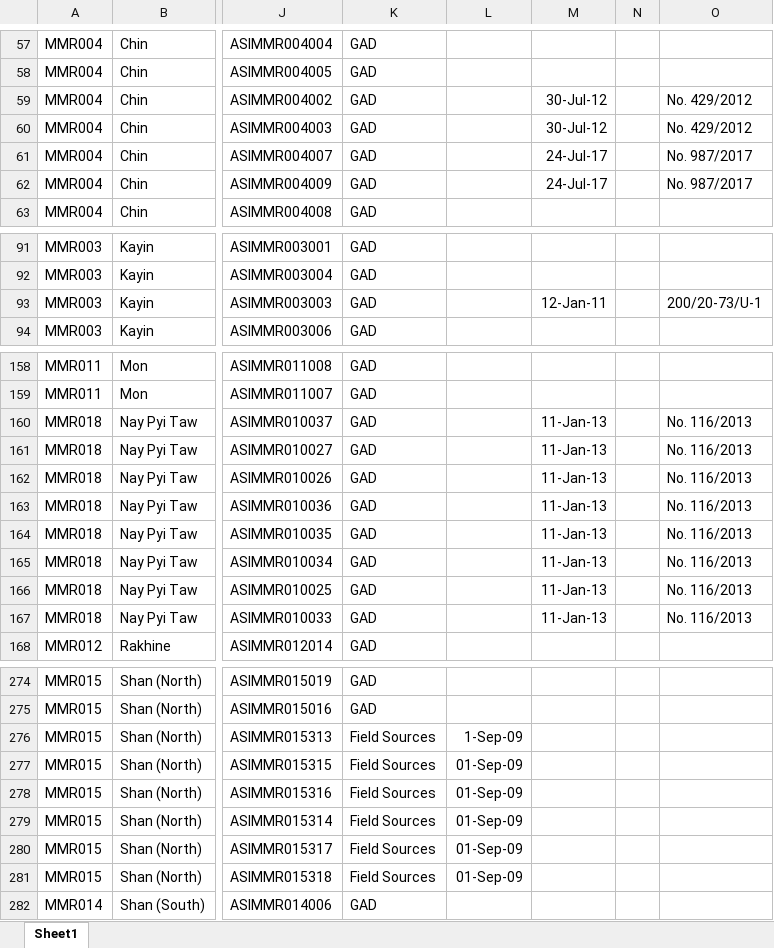
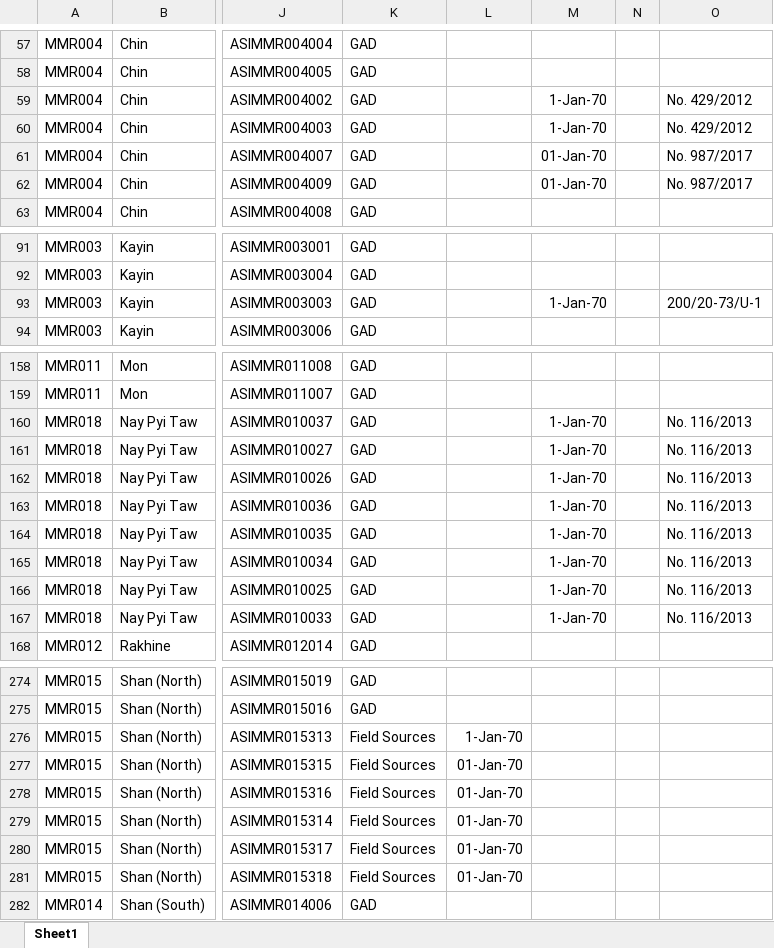
Before and after one commit to pphein/ams, an Excel workbook: migration_mimu_data/township.xlsx, sheet Sheet1, drawn as a sheet; only a part is shown, gaps mark what is left out; values as stored, in another font and other column widths than the file's, no borders; charts and pictures not drawn; the diff covers the shown part only; the diff names each change by its address in the sheet, - before the commit and + after, or states it on an @@ line.

```diff
--- a/migration_mimu_data/township.xlsx (sheet Sheet1)
+++ b/migration_mimu_data/township.xlsx (sheet Sheet1)
-M59:M60: 30-Jul-12
+M59:M60: 1-Jan-70
-M61:M62: 24-Jul-17
+M61:M62: 01-Jan-70
-M93: 12-Jan-11
+M93: 1-Jan-70
-M160:M167: 11-Jan-13
+M160:M167: 1-Jan-70
-L276: 1-Sep-09
+L276: 1-Jan-70
-L277:L281: 01-Sep-09
+L277:L281: 01-Jan-70
```
Also changed, not shown: 53 edited cells elsewhere in this sheet, charts or pictures, migration_mimu_data/town.xlsx, 2 other files.
